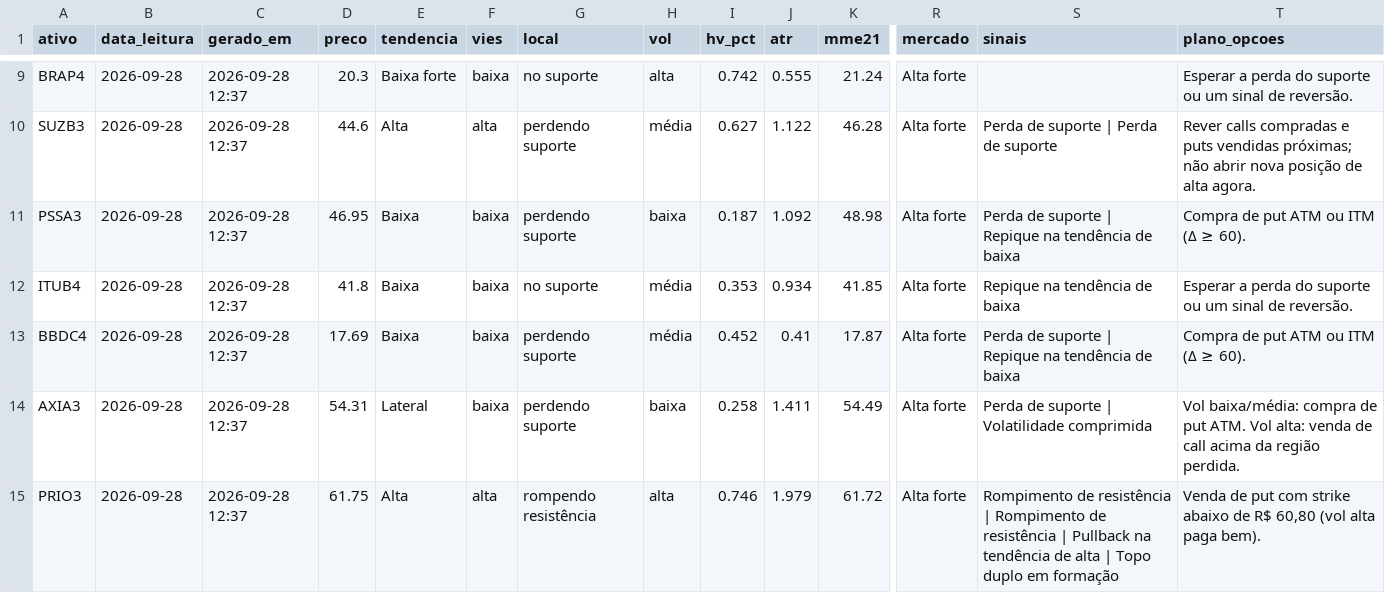
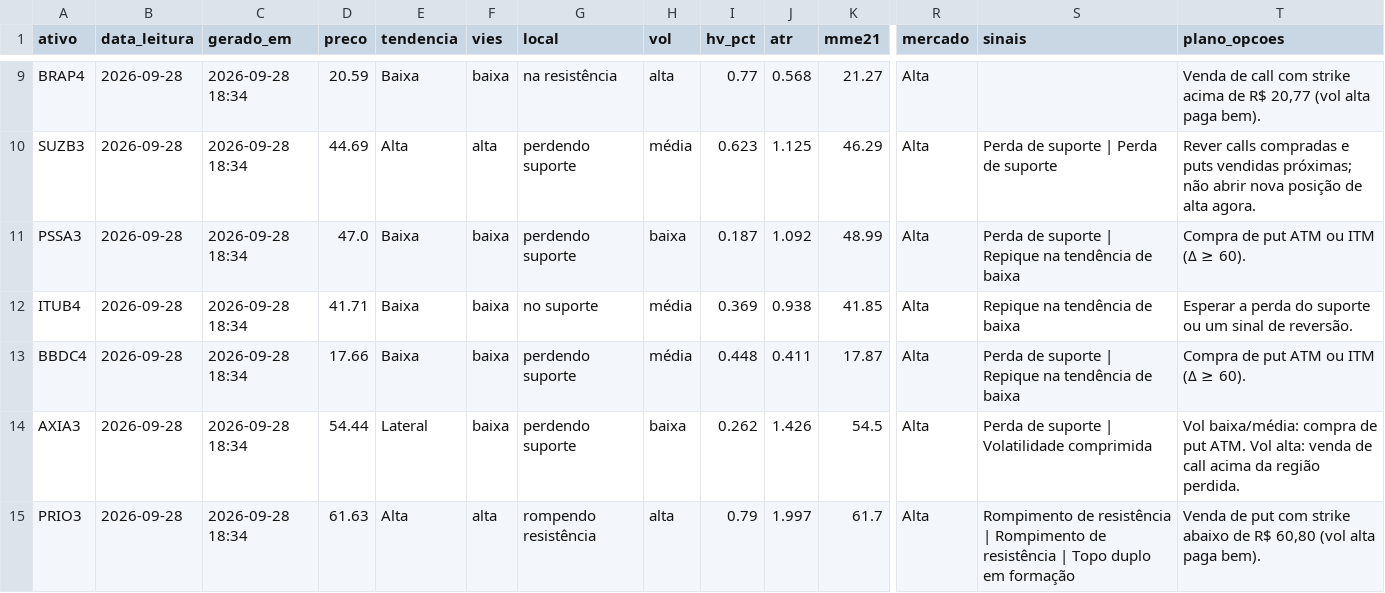
Before and after one commit to DCS1986/PAINEL-ARBITRAGEM, a CSV file: radar_tecnico/radar/leituras.csv, drawn as a sheet; only a part is shown, gaps mark what is left out; the diff covers the shown part only; the diff names each change by its address in the sheet, - before the commit and + after, or states it on an @@ line.

```diff
--- a/radar_tecnico/radar/leituras.csv
+++ b/radar_tecnico/radar/leituras.csv
-C9:C15 (gerado_em): 2026-09-28 12:37
+C9:C15 (gerado_em): 2026-09-28 18:34
-D9 (preco): 20.3
+D9 (preco): 20.59
-E9 (tendencia): Baixa forte
+E9 (tendencia): Baixa
-G9 (local): no suporte
+G9 (local): na resistência
-I9 (hv_pct): 0.742
+I9 (hv_pct): 0.77
-J9 (atr): 0.555
+J9 (atr): 0.568
-K9 (mme21): 21.24
+K9 (mme21): 21.27
-R9:R15 (mercado): Alta forte
+R9:R15 (mercado): Alta
-T9 (plano_opcoes): Esperar a perda do suporte ou um sinal de reversão.
+T9 (plano_opcoes): Venda de call com strike acima de R$ 20,77 (vol alta paga bem).
-D10 (preco): 44.6
+D10 (preco): 44.69
-I10 (hv_pct): 0.627
+I10 (hv_pct): 0.623
-J10 (atr): 1.122
+J10 (atr): 1.125
-K10 (mme21): 46.28
+K10 (mme21): 46.29
-D11 (preco): 46.95
+D11 (preco): 47.0
-K11 (mme21): 48.98
+K11 (mme21): 48.99
-D12 (preco): 41.8
+D12 (preco): 41.71
-I12 (hv_pct): 0.353
+I12 (hv_pct): 0.369
-J12 (atr): 0.934
+J12 (atr): 0.938
-D13 (preco): 17.69
+D13 (preco): 17.66
-I13 (hv_pct): 0.452
+I13 (hv_pct): 0.448
-J13 (atr): 0.41
+J13 (atr): 0.411
-D14 (preco): 54.31
+D14 (preco): 54.44
-I14 (hv_pct): 0.258
+I14 (hv_pct): 0.262
-J14 (atr): 1.411
+J14 (atr): 1.426
-K14 (mme21): 54.49
+K14 (mme21): 54.5
-D15 (preco): 61.75
+D15 (preco): 61.63
-I15 (hv_pct): 0.746
+I15 (hv_pct): 0.79
-J15 (atr): 1.979
+J15 (atr): 1.997
-K15 (mme21): 61.72
+K15 (mme21): 61.7
-S15 (sinais): …resistência | Pullback na tendência de alta | Topo duplo…
+S15 (sinais): …resistência | Topo duplo…
```
Also changed, not shown: 43 edited cells elsewhere in this file, 1 other file.
